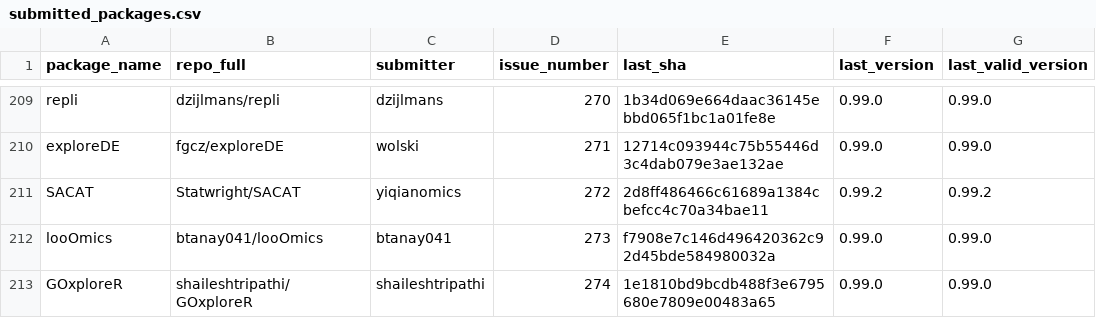
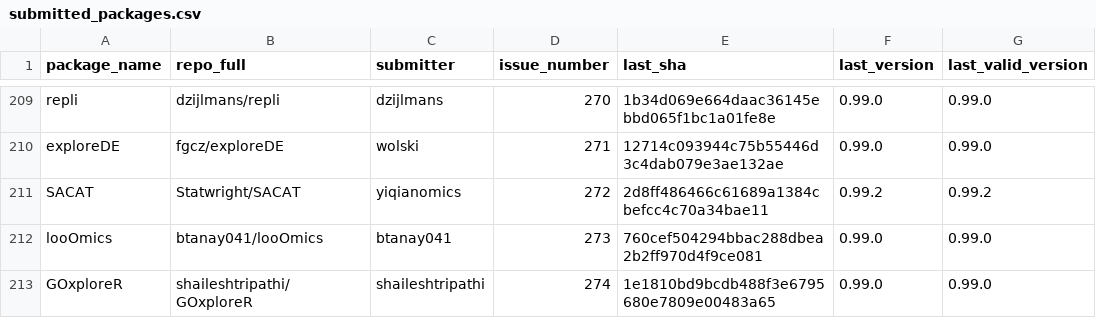
Before and after one commit to Bioconductor/BiocContributions, a CSV file: submissions/submitted_packages.csv, drawn as a sheet; only a part is shown, gaps mark what is left out.

Commit message:
Update build SHAs and versions

```diff
--- a/submissions/submitted_packages.csv
+++ b/submissions/submitted_packages.csv
@@ -211,3 +211,3 @@ exploreDE,fgcz/exploreDE,wolski,271,12714c093944c75b55446d3c4dab079e3ae132ae,0.9
 SACAT,Statwright/SACAT,yiqianomics,272,2d8ff486466c61689a1384cbefcc4c70a34bae11,0.99.2,0.99.2
-looOmics,btanay041/looOmics,btanay041,273,f7908e7c146d496420362c92d45bde584980032a,0.99.0,0.99.0
+looOmics,btanay041/looOmics,btanay041,273,760cef504294bbac288dbea2b2ff970d4f9ce081,0.99.0,0.99.0
 GOxploreR,shaileshtripathi/GOxploreR,shaileshtripathi,274,1e1810bd9bcdb488f3e6795680e7809e00483a65,0.99.0,0.99.0
```
